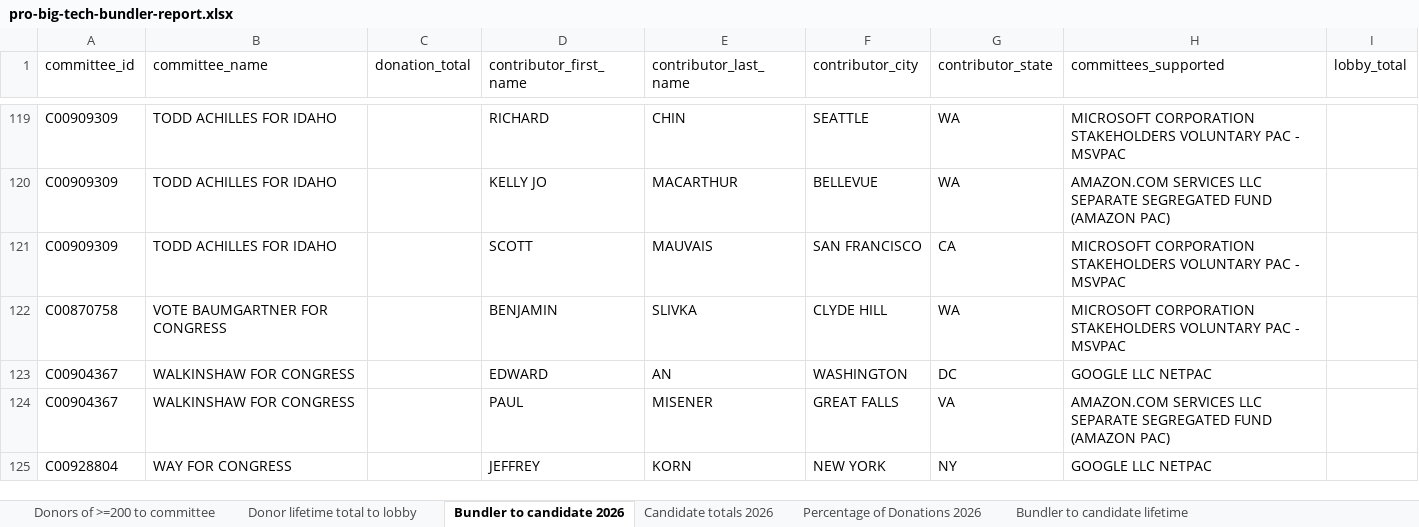
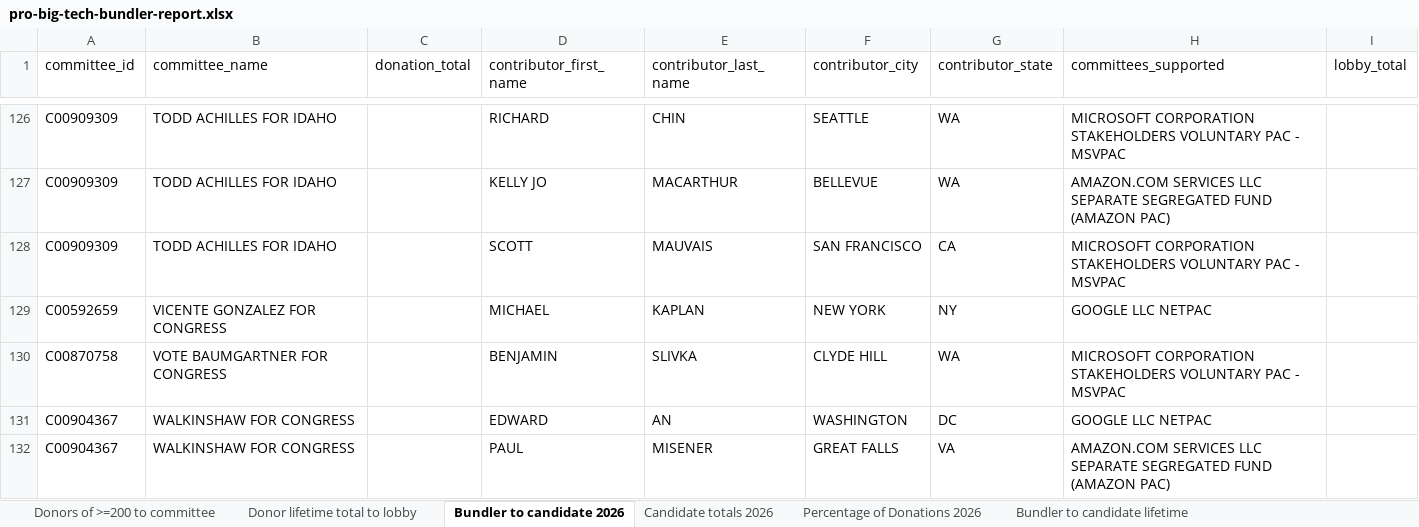
Before and after one commit to JJ-TrackAIPAC/TrackAIPAC, an Excel workbook: reports/pro-big-tech/pro-big-tech-bundler-report.xlsx, sheet Bundler to candidate 2026, drawn as a sheet; only a part is shown, gaps mark what is left out; the shorter side is filled out with more unchanged rows; values as stored, in another font and other column widths than the file's, no borders; table styles not drawn; the diff covers the shown part only; the diff names each change by its address in the sheet, - before the commit and + after, or states it on an @@ line.

```diff
--- a/reports/pro-big-tech/pro-big-tech-bundler-report.xlsx (sheet Bundler to candidate 2026)
+++ b/reports/pro-big-tech/pro-big-tech-bundler-report.xlsx (sheet Bundler to candidate 2026)
+row 129: C00592659 | VICENTE GONZALEZ FOR CONGRESS |  | MICHAEL | KAPLAN | NEW YORK | NY | GOOGLE LLC NETPAC
```
Also changed, not shown: 8 added rows elsewhere in this sheet, sheet Donor lifetime total to lobby, sheet Donors of >=200 to committee, sheet Bundler to candidate lifetime, sheet Candidate Committee Info, sheet Totals from bundlers lifetime, sheet Candidate totals 2026, 1 more sheet, reports/pro-crypto/pro-crypto-bundler-report.xlsx, reports/pro-crypto/pro-crypto-donors-report.xlsx, 28 other files.
